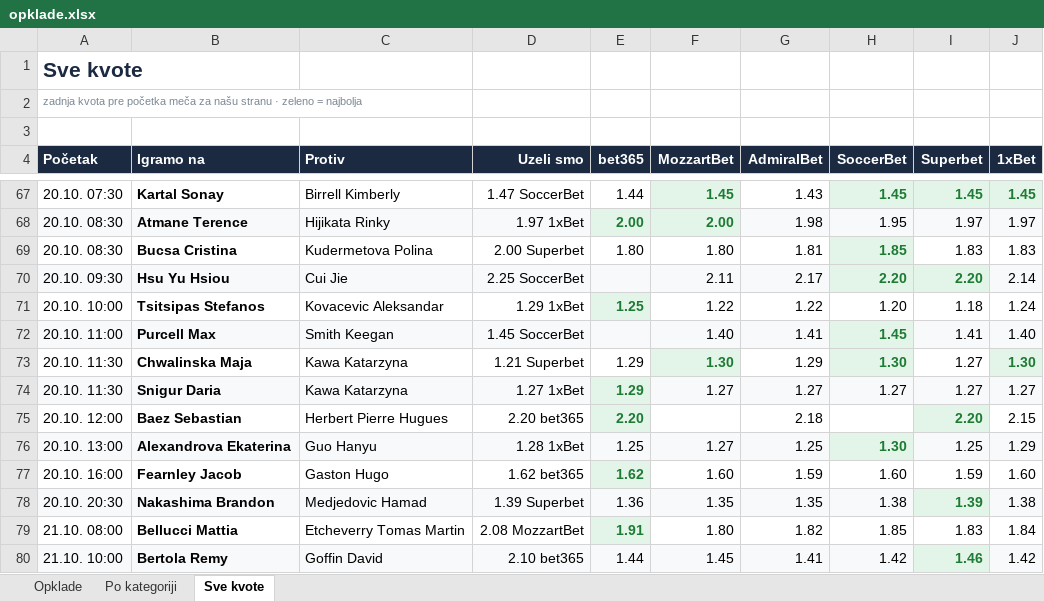
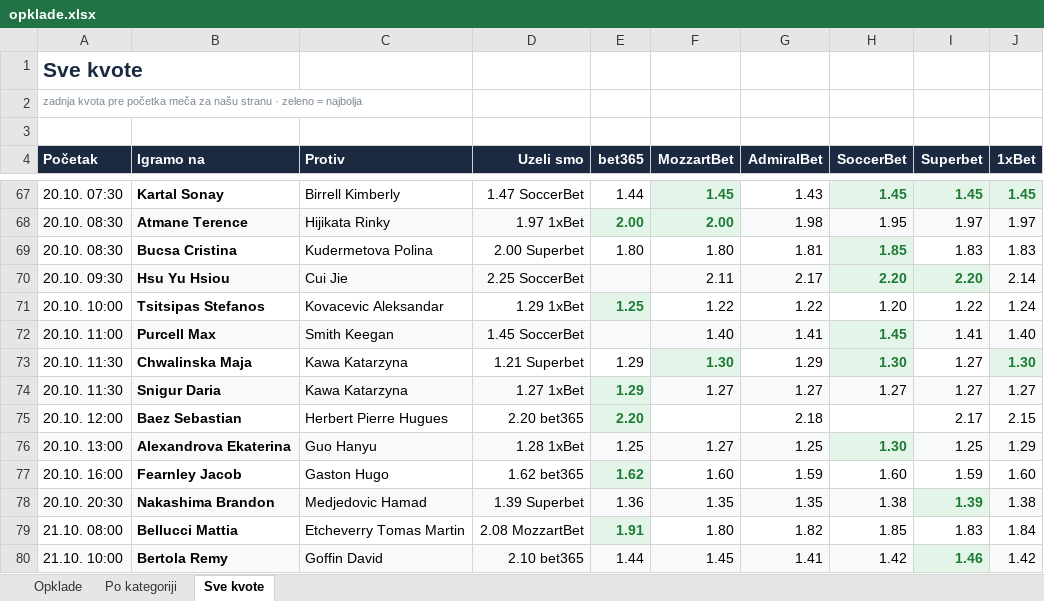
Before and after one commit to andreja69420/pantasocial, an Excel workbook: research/tennis-ml/paper/opklade.xlsx, sheet Sve kvote, drawn as a sheet; only a part is shown, gaps mark what is left out; values as stored, in another font and other column widths than the file's, no borders; the diff names each change by its address in the sheet, - before the commit and + after, or states it on an @@ line.

```diff
--- a/research/tennis-ml/paper/opklade.xlsx (sheet Sve kvote)
+++ b/research/tennis-ml/paper/opklade.xlsx (sheet Sve kvote)
-I71 (Superbet): 1.18
+I71 (Superbet): 1.22
-I75 (Superbet): 2.20
+I75 (Superbet): 2.17
@@ I75 fill: #E3F4E8 → none, bold: on → off, text colour: #1E7B34 → black @@
```
Also changed, not shown: sheet Opklade, 2 other files.
